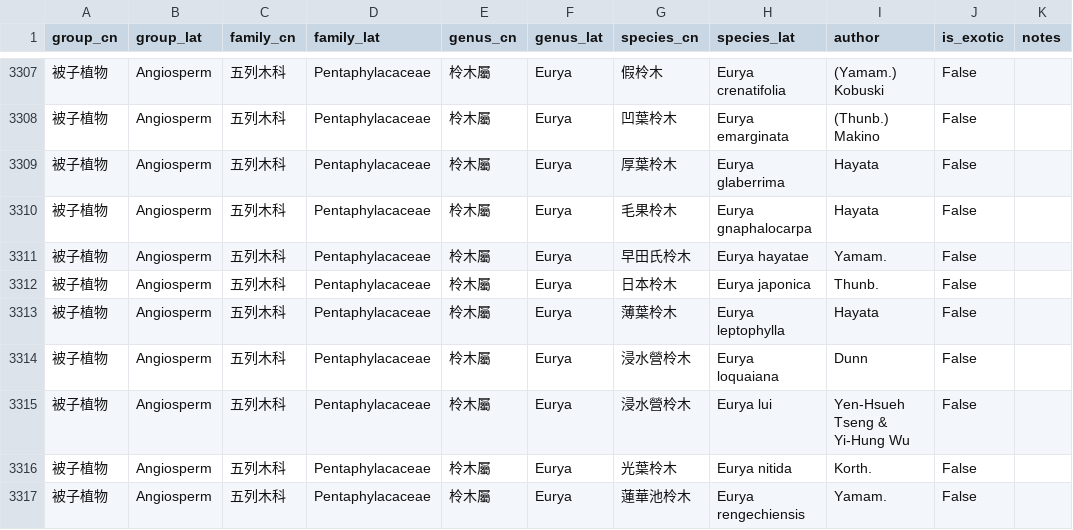
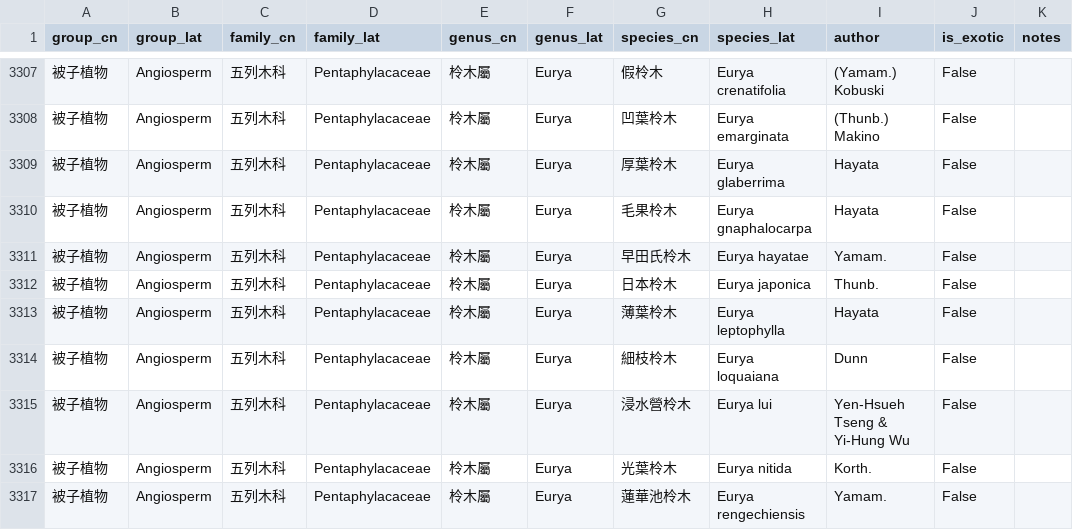
Before and after one commit to Bahamutzerox/taiwan-seed-plants, a CSV file: data/species.csv, drawn as a sheet; only a part is shown, gaps mark what is left out.

```diff
--- a/data/species.csv
+++ b/data/species.csv
@@ -3313,3 +3313,3 @@ group_cn,group_lat,family_cn,family_lat,genus_cn,genus_lat,species_cn,species_la
 被子植物,Angiosperm,五列木科,Pentaphylacaceae,柃木屬,Eurya,薄葉柃木,Eurya leptophylla,Hayata,False,
-被子植物,Angiosperm,五列木科,Pentaphylacaceae,柃木屬,Eurya,浸水營柃木,Eurya loquaiana,Dunn,False,
+被子植物,Angiosperm,五列木科,Pentaphylacaceae,柃木屬,Eurya,細枝柃木,Eurya loquaiana,Dunn,False,
 被子植物,Angiosperm,五列木科,Pentaphylacaceae,柃木屬,Eurya,浸水營柃木,Eurya lui,Yen-Hsueh Tseng & Yi-Hung Wu,False,
```
